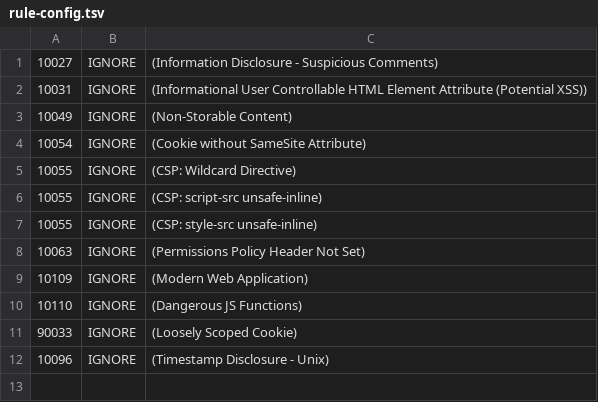
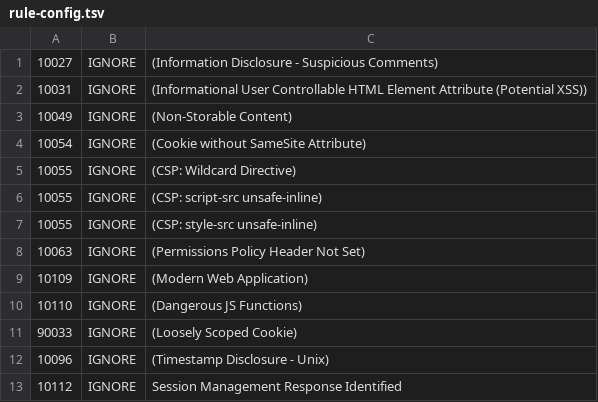
Before and after one commit to Wassupppp/wrongsecrets, a TSV file: config/zap/rule-config.tsv, drawn as a sheet.

Commit message:
Update rule-config.tsv OF ZAP

```diff
--- a/config/zap/rule-config.tsv
+++ b/config/zap/rule-config.tsv
@@ -12 +12,2 @@
 10096	IGNORE	(Timestamp Disclosure - Unix)
+10112	IGNORE	Session Management Response Identified
```
